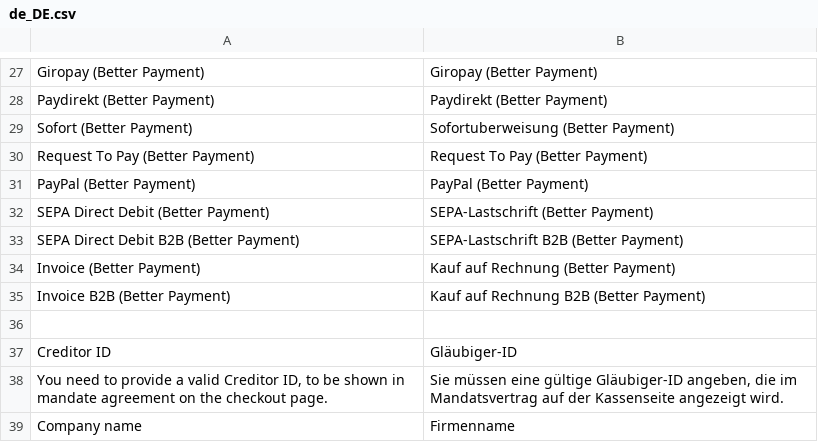
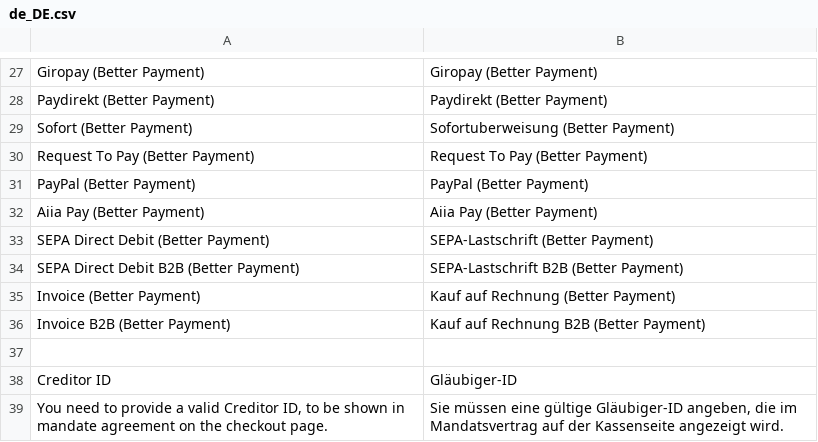
Before and after one commit to better-payment/bp-plugin-magento2-api2, a CSV file: i18n/de_DE.csv, drawn as a sheet; only a part is shown, gaps mark what is left out; the shorter side is filled out with more unchanged rows; the diff names each change by its address in the sheet, - before the commit and + after, or states it on an @@ line.

Commit message:
Aiia payment method integration (#21)

```diff
--- a/i18n/de_DE.csv
+++ b/i18n/de_DE.csv
+row 32: Aiia Pay (Better Payment) | Aiia Pay (Better Payment)
```
Also changed, not shown: i18n/en_US.csv, 9 other files.
